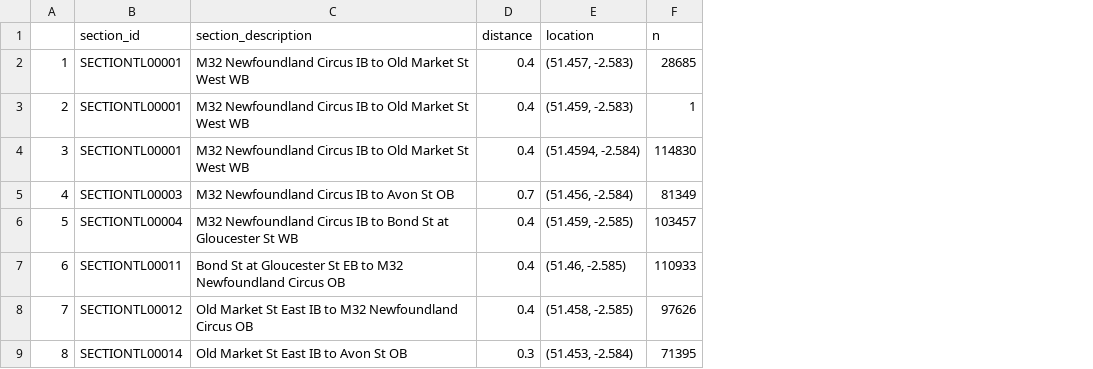
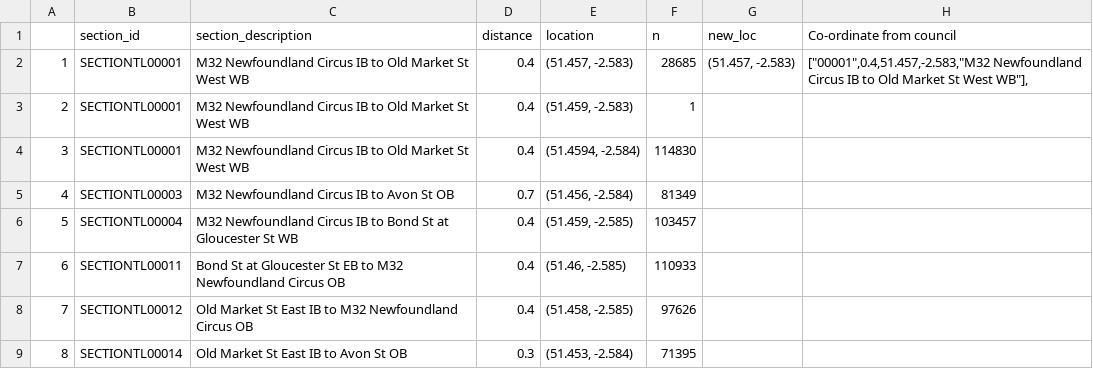
Before and after one commit to connectedblue/datascience, a CSV file: data products/bristoltraffic/data exchange with BCC/inconsistent_locations.csv, drawn as a sheet; only a part is shown; the diff names each change by its address in the sheet, - before the commit and + after, or states it on an @@ line.

Commit message:
added location fixes from Bristol CC

```diff
--- a/data products/bristoltraffic/data exchange with BCC/inconsistent_locations.csv
+++ b/data products/bristoltraffic/data exchange with BCC/inconsistent_locations.csv
+column G (new_loc), row 2: (51.457, -2.583)
+column H (Co-ordinate from council), row 2: ["00001",0.4,51.457,-2.583,"M32 Newfoundland Circus IB to Old Market St West WB"],
```
Also changed, not shown: 3 other files.
